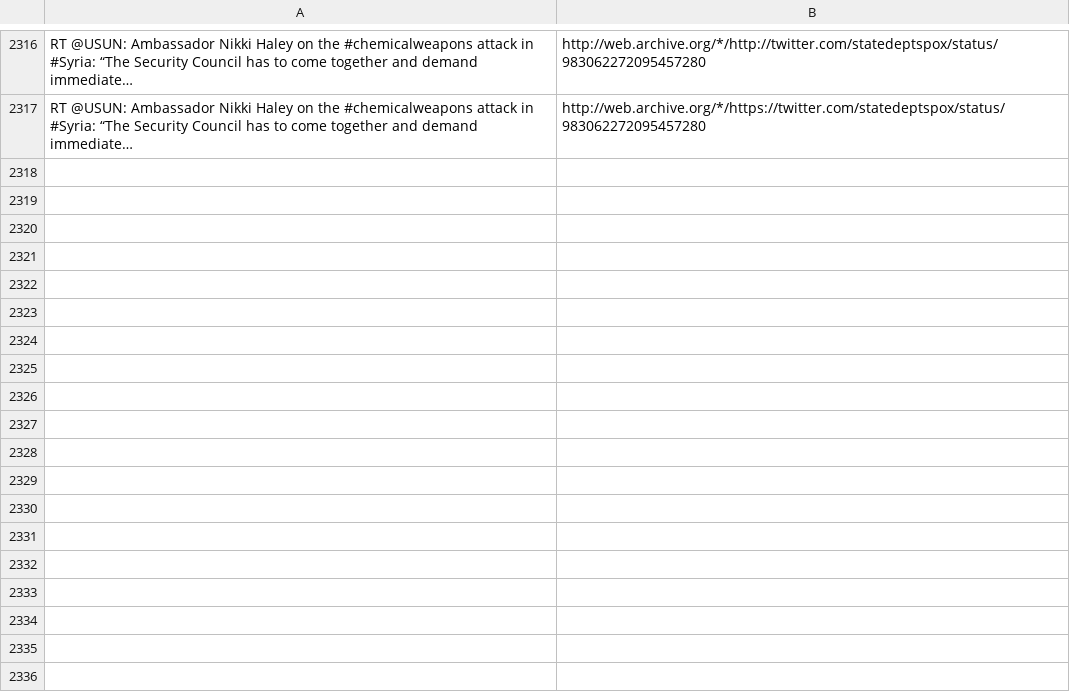
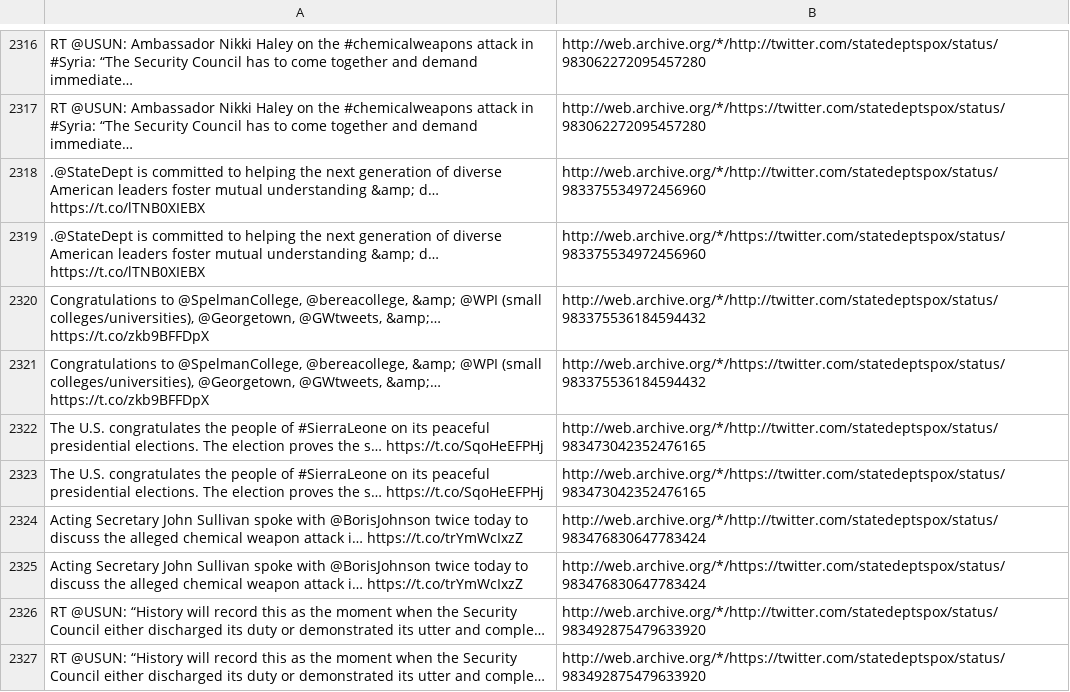
Before and after one commit to patrick-brian-mooney/archive-junta, a CSV file: data/archive_statedeptspox.csv, drawn as a sheet; only a part is shown, gaps mark what is left out; the diff names each change by its address in the sheet, - before the commit and + after, or states it on an @@ line.

```diff
--- a/data/archive_statedeptspox.csv
+++ b/data/archive_statedeptspox.csv
+row 2318: .@StateDept is committed to helping the next generation of diverse American leaders foster mutual understanding &amp; d… https://t.co/lTNB0XIEBX | http://web.archive.org/*/http://twitter.com/statedeptspox/status/983375534972456960
+row 2319: .@StateDept is committed to helping the next generation of diverse American leaders foster mutual understanding &amp; d… https://t.co/lTNB0XIEBX | http://web.archive.org/*/https://twitter.com/statedeptspox/status/983375534972456960
+row 2320: Congratulations to @SpelmanCollege, @bereacollege, &amp; @WPI (small colleges/universities), @Georgetown, @GWtweets, &amp;… https://t.co/zkb9BFFDpX | http://web.archive.org/*/http://twitter.com/statedeptspox/status/983375536184594432
+row 2321: Congratulations to @SpelmanCollege, @bereacollege, &amp; @WPI (small colleges/universities), @Georgetown, @GWtweets, &amp;… https://t.co/zkb9BFFDpX | http://web.archive.org/*/https://twitter.com/statedeptspox/status/983375536184594432
+row 2322: The U.S. congratulates the people of #SierraLeone on its peaceful presidential elections. The election proves the s… https://t.co/SqoHeEFPHj | http://web.archive.org/*/http://twitter.com/statedeptspox/status/983473042352476165
+row 2323: The U.S. congratulates the people of #SierraLeone on its peaceful presidential elections. The election proves the s… https://t.co/SqoHeEFPHj | http://web.archive.org/*/https://twitter.com/statedeptspox/status/983473042352476165
+row 2324: Acting Secretary John Sullivan spoke with @BorisJohnson twice today to discuss the alleged chemical weapon attack i… https://t.co/trYmWcIxzZ | http://web.archive.org/*/http://twitter.com/statedeptspox/status/983476830647783424
+row 2325: Acting Secretary John Sullivan spoke with @BorisJohnson twice today to discuss the alleged chemical weapon attack i… https://t.co/trYmWcIxzZ | http://web.archive.org/*/https://twitter.com/statedeptspox/status/983476830647783424
+row 2326: RT @USUN: “History will record this as the moment when the Security Council either discharged its duty or demonstrated its utter and comple… | http://web.archive.org/*/http://twitter.com/statedeptspox/status/983492875479633920
+row 2327: RT @USUN: “History will record this as the moment when the Security Council either discharged its duty or demonstrated its utter and comple… | http://web.archive.org/*/https://twitter.com/statedeptspox/status/983492875479633920
```
Also changed, not shown: data/archive_Cabinet.csv, data/archive_JessicaDitto45.csv, 28 other files.
